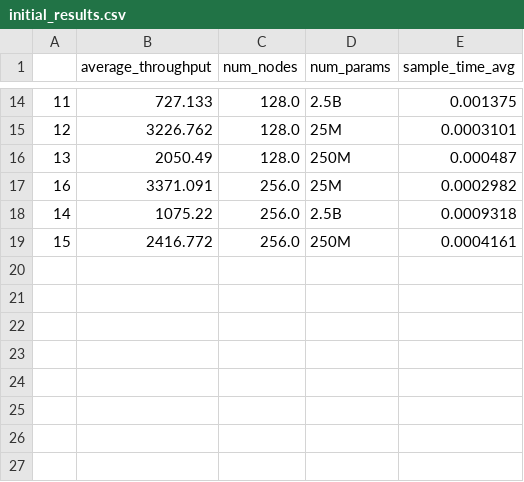
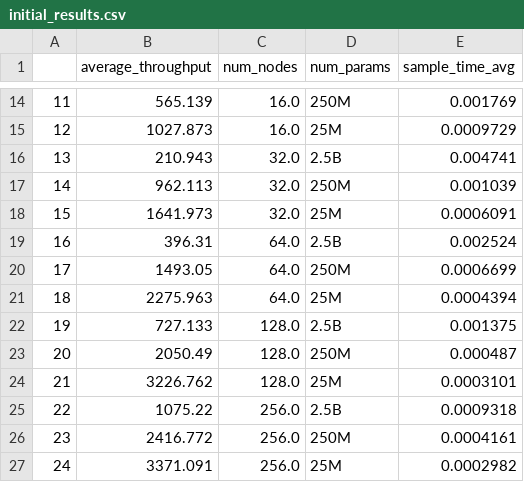
Before and after one commit to ramanathanlab/genslm, a CSV file: examples/perlmutter/study-perf/analysis/initial_results.csv, drawn as a sheet; only a part is shown, gaps mark what is left out; the diff covers the shown part only.

```diff
--- a/examples/perlmutter/study-perf/analysis/initial_results.csv
+++ b/examples/perlmutter/study-perf/analysis/initial_results.csv
@@ -14,6 +14,14 @@
-11,727.133,128.0,2.5B,0.001375
-12,3226.762,128.0,25M,0.0003101
-13,2050.49,128.0,250M,0.000487
-16,3371.091,256.0,25M,0.0002982
-14,1075.22,256.0,2.5B,0.0009318
-15,2416.772,256.0,250M,0.0004161
+11,565.139,16.0,250M,0.001769
+12,1027.873,16.0,25M,0.0009729
+13,210.943,32.0,2.5B,0.004741
+14,962.113,32.0,250M,0.001039
+15,1641.973,32.0,25M,0.0006091
+16,396.31,64.0,2.5B,0.002524
+17,1493.05,64.0,250M,0.0006699
+18,2275.963,64.0,25M,0.0004394
+19,727.133,128.0,2.5B,0.001375
+20,2050.49,128.0,250M,0.000487
+21,3226.762,128.0,25M,0.0003101
+22,1075.22,256.0,2.5B,0.0009318
+23,2416.772,256.0,250M,0.0004161
+24,3371.091,256.0,25M,0.0002982
```
Also changed, not shown: 2 added rows, 2 removed rows and 26 edited cells elsewhere in this file, 3 other files.
